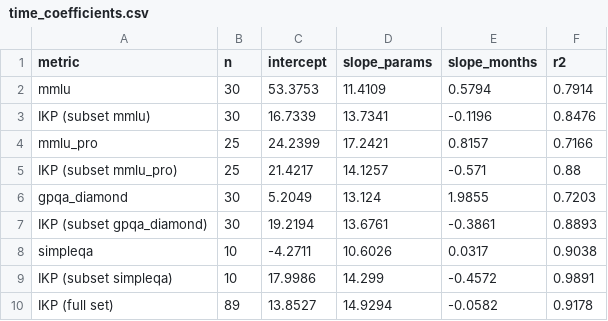
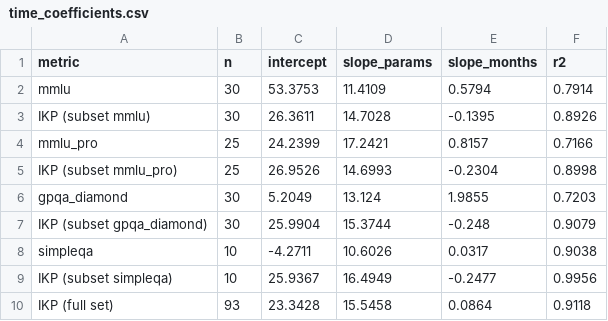
Before and after one commit to ktwu01/ikp, a CSV file: data/benchmarks/time_coefficients.csv, drawn as a sheet.

```diff
--- a/data/benchmarks/time_coefficients.csv
+++ b/data/benchmarks/time_coefficients.csv
@@ -2,9 +2,9 @@ metric,n,intercept,slope_params,slope_months,r2
 mmlu,30,53.3753,11.4109,0.5794,0.7914
-IKP (subset mmlu),30,16.7339,13.7341,-0.1196,0.8476
+IKP (subset mmlu),30,26.3611,14.7028,-0.1395,0.8926
 mmlu_pro,25,24.2399,17.2421,0.8157,0.7166
-IKP (subset mmlu_pro),25,21.4217,14.1257,-0.571,0.88
+IKP (subset mmlu_pro),25,26.9526,14.6993,-0.2304,0.8998
 gpqa_diamond,30,5.2049,13.124,1.9855,0.7203
-IKP (subset gpqa_diamond),30,19.2194,13.6761,-0.3861,0.8893
+IKP (subset gpqa_diamond),30,25.9904,15.3744,-0.248,0.9079
 simpleqa,10,-4.2711,10.6026,0.0317,0.9038
-IKP (subset simpleqa),10,17.9986,14.299,-0.4572,0.9891
-IKP (full set),89,13.8527,14.9294,-0.0582,0.9178
+IKP (subset simpleqa),10,25.9367,16.4949,-0.2477,0.9956
+IKP (full set),93,23.3428,15.5458,0.0864,0.9118
```
Also changed, not shown: data/benchmarks/joined_per_model.csv, data/benchmarks/regression_summary.csv, 5 other files.
